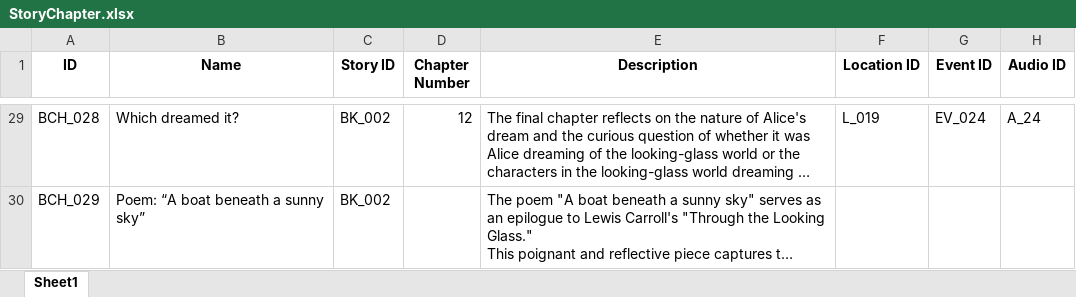
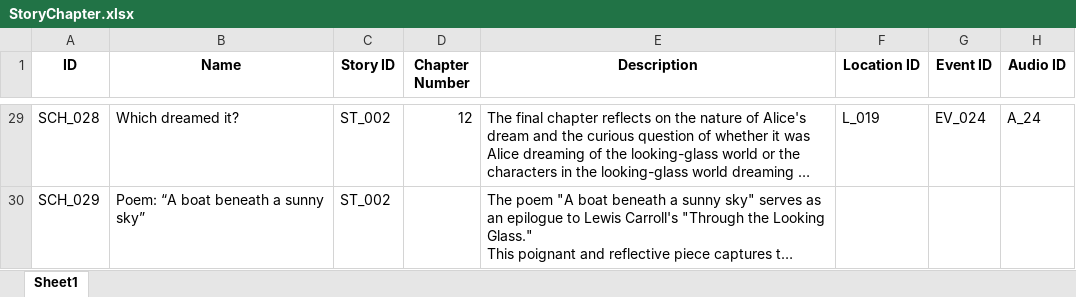
Before and after one commit to dasch-swiss/daschland-scripts, an Excel workbook: data/raw/StoryChapter.xlsx, sheet Sheet1, drawn as a sheet; only a part is shown, gaps mark what is left out; long unchanged cells end in …; values as stored, in another font and other column widths than the file's, no borders; the diff covers the shown part only; the diff names each change by its address in the sheet, - before the commit and + after, or states it on an @@ line.

```diff
--- a/data/raw/StoryChapter.xlsx (sheet Sheet1)
+++ b/data/raw/StoryChapter.xlsx (sheet Sheet1)
-A29 (ID): BCH_028
+A29 (ID): SCH_028
-C29:C30 (Story ID): BK_002
+C29:C30 (Story ID): ST_002
-A30 (ID): BCH_029
+A30 (ID): SCH_029
```
Also changed, not shown: 54 edited cells elsewhere in this sheet, data/daschland_ontology/daschland (Alice in DaSCHland)/properties.xlsx, data/raw/AudioSegment.xlsx, 4 other files.
